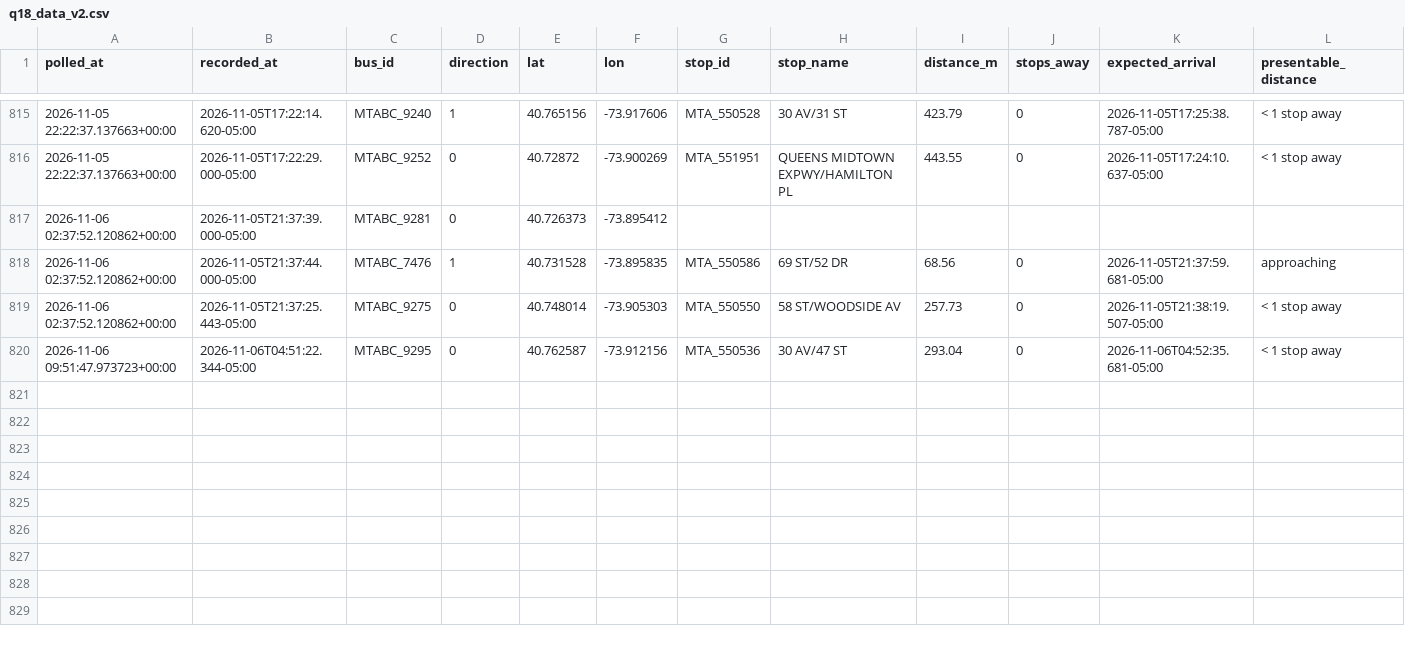
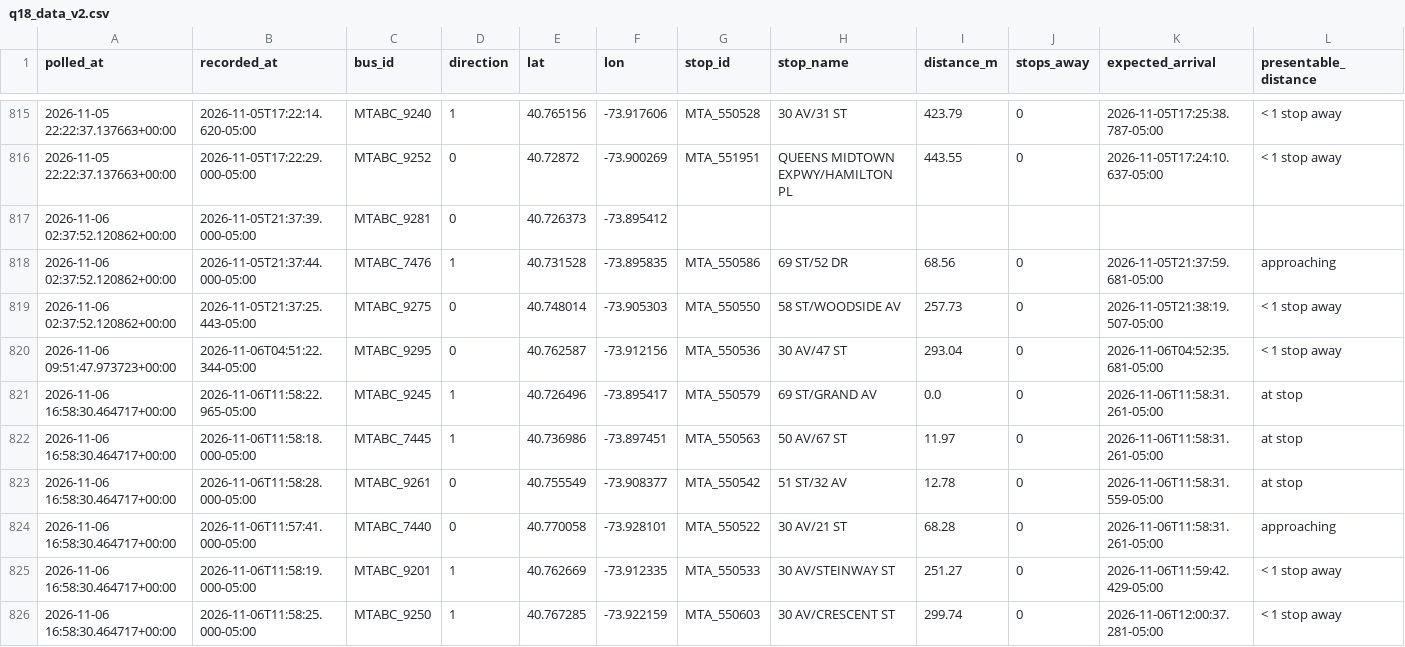
Before and after one commit to SayeedAfridii/q18-predictor, a CSV file: q18_data_v2.csv, drawn as a sheet; only a part is shown, gaps mark what is left out.

```diff
--- a/q18_data_v2.csv
+++ b/q18_data_v2.csv
@@ -820 +820,7 @@ polled_at,recorded_at,bus_id,direction,lat,lon,stop_id,stop_name,distance_m,stop
 2026-11-06 09:51:47.973723+00:00,2026-11-06T04:51:22.344-05:00,MTABC_9295,0,40.762587,-73.912156,MTA_550536,30 AV/47 ST,293.04,0,2026-11-06T04:52:35.681-05:00,< 1 stop away
+2026-11-06 16:58:30.464717+00:00,2026-11-06T11:58:22.965-05:00,MTABC_9245,1,40.726496,-73.895417,MTA_550579,69 ST/GRAND AV,0.0,0,2026-11-06T11:58:31.261-05:00,at stop
+2026-11-06 16:58:30.464717+00:00,2026-11-06T11:58:18.000-05:00,MTABC_7445,1,40.736986,-73.897451,MTA_550563,50 AV/67 ST,11.97,0,2026-11-06T11:58:31.261-05:00,at stop
+2026-11-06 16:58:30.464717+00:00,2026-11-06T11:58:28.000-05:00,MTABC_9261,0,40.755549,-73.908377,MTA_550542,51 ST/32 AV,12.78,0,2026-11-06T11:58:31.559-05:00,at stop
+2026-11-06 16:58:30.464717+00:00,2026-11-06T11:57:41.000-05:00,MTABC_7440,0,40.770058,-73.928101,MTA_550522,30 AV/21 ST,68.28,0,2026-11-06T11:58:31.261-05:00,approaching
+2026-11-06 16:58:30.464717+00:00,2026-11-06T11:58:19.000-05:00,MTABC_9201,1,40.762669,-73.912335,MTA_550533,30 AV/STEINWAY ST,251.27,0,2026-11-06T11:59:42.429-05:00,< 1 stop away
+2026-11-06 16:58:30.464717+00:00,2026-11-06T11:58:25.000-05:00,MTABC_9250,1,40.767285,-73.922159,MTA_550603,30 AV/CRESCENT ST,299.74,0,2026-11-06T12:00:37.281-05:00,< 1 stop away
```
